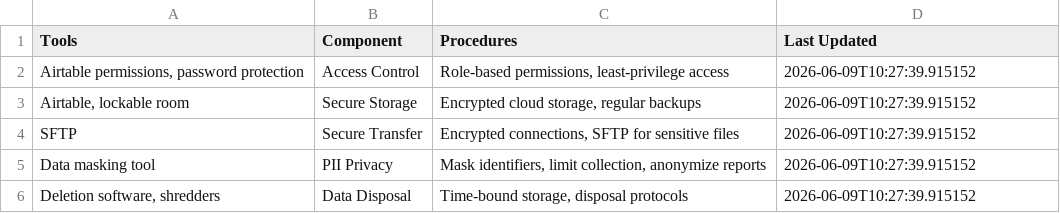
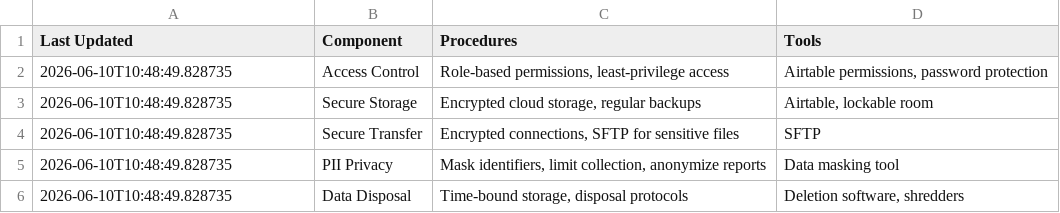
Before and after one commit to usapecrise/US-APEC-RISE-Risk-Monitoring-Suite, a CSV file: Data_Security.csv, drawn as a sheet.

```diff
--- a/Data_Security.csv
+++ b/Data_Security.csv
@@ -1,6 +1,6 @@
-Tools,Component,Procedures,Last Updated
-"Airtable permissions, password protection",Access Control,"Role-based permissions, least-privilege access",2026-06-09T10:27:39.915152
-"Airtable, lockable room",Secure Storage,"Encrypted cloud storage, regular backups",2026-06-09T10:27:39.915152
-SFTP,Secure Transfer,"Encrypted connections, SFTP for sensitive files",2026-06-09T10:27:39.915152
-Data masking tool,PII Privacy,"Mask identifiers, limit collection, anonymize reports",2026-06-09T10:27:39.915152
-"Deletion software, shredders",Data Disposal,"Time-bound storage, disposal protocols",2026-06-09T10:27:39.915152
+Last Updated,Component,Procedures,Tools
+2026-06-10T10:48:49.828735,Access Control,"Role-based permissions, least-privilege access","Airtable permissions, password protection"
+2026-06-10T10:48:49.828735,Secure Storage,"Encrypted cloud storage, regular backups","Airtable, lockable room"
+2026-06-10T10:48:49.828735,Secure Transfer,"Encrypted connections, SFTP for sensitive files",SFTP
+2026-06-10T10:48:49.828735,PII Privacy,"Mask identifiers, limit collection, anonymize reports",Data masking tool
+2026-06-10T10:48:49.828735,Data Disposal,"Time-bound storage, disposal protocols","Deletion software, shredders"
```
Also changed, not shown: Data_Quality.csv, Feedback_Form_Data.csv, 28 other files.
